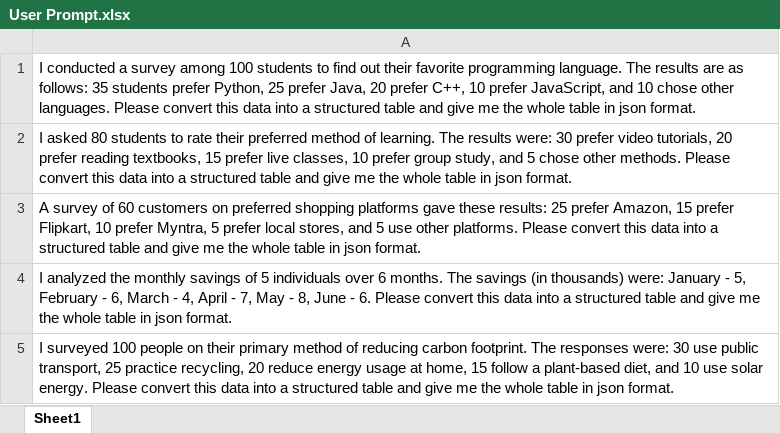
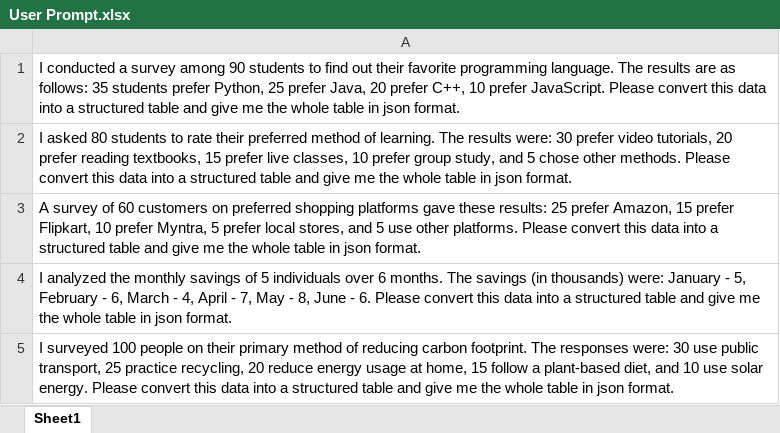
Before and after one commit to chandana-galgali/Text-to-AR-VR-Visualizing-Numerical-Data, an Excel workbook: User Prompts/User Prompt.xlsx, sheet Sheet1, drawn as a sheet; values as stored, in another font and other column widths than the file's, no borders; charts and pictures not drawn; the diff names each change by its address in the sheet, - before the commit and + after, or states it on an @@ line.

```diff
--- a/User Prompts/User Prompt.xlsx (sheet Sheet1)
+++ b/User Prompts/User Prompt.xlsx (sheet Sheet1)
-A1: …survey among 100 students to find out their favorite programming language. The results are as follows: 35 students prefer Python, 25 prefer Java, 20 prefer C++, 10 prefer JavaScript, and 10 chose other languages. Please convert…
+A1: …survey among 90 students to find out their favorite programming language. The results are as follows: 35 students prefer Python, 25 prefer Java, 20 prefer C++, 10 prefer JavaScript. Please convert…
```
Also changed, not shown: charts or pictures, 2 other files.
